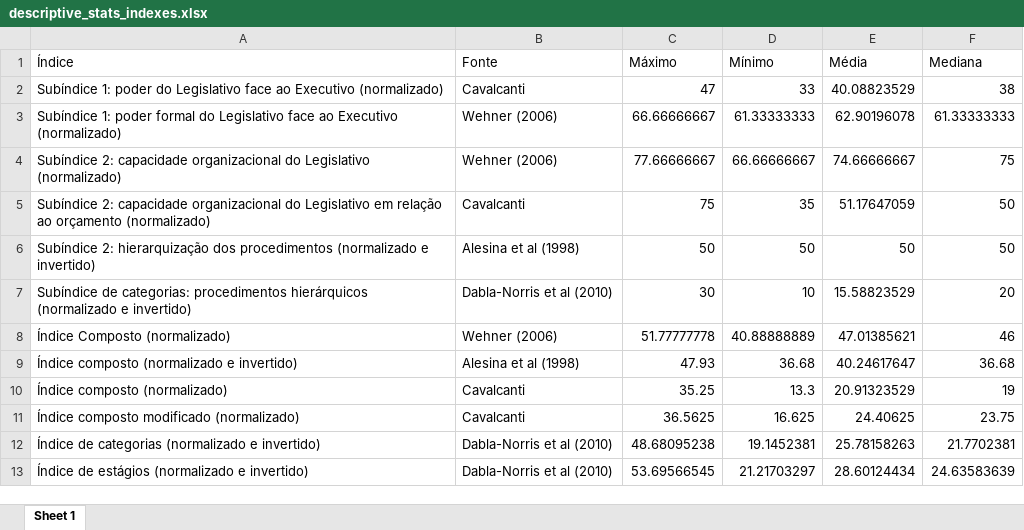
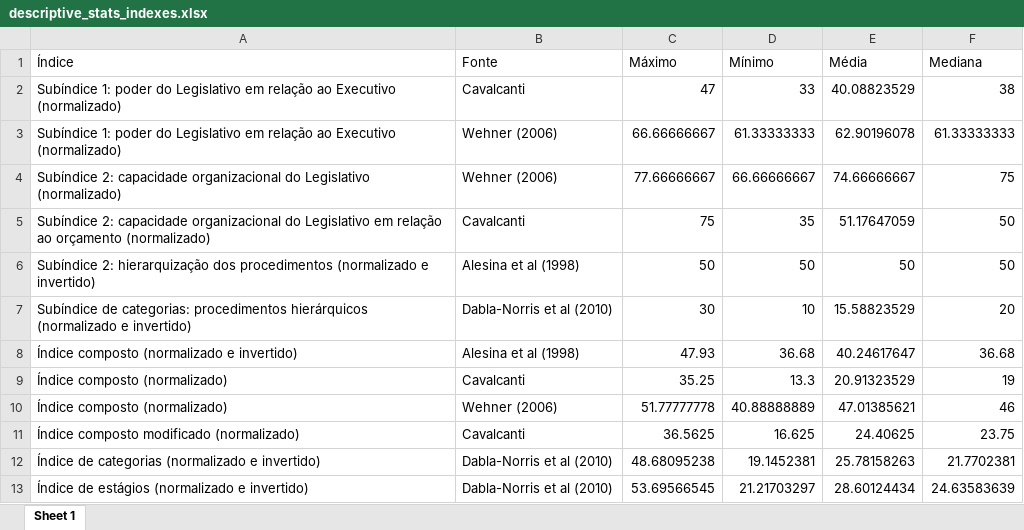
Before and after one commit to alexgatsby/budget_index, an Excel workbook: results/descriptive_stats_indexes.xlsx, sheet Sheet 1, drawn as a sheet; values as stored, in another font and other column widths than the file's, no borders; removed rows and columns are numbered as before the commit, all else as after; the diff names each change by its address in the sheet, - before the commit and + after, or states it on an @@ line.

```diff
--- a/results/descriptive_stats_indexes.xlsx (sheet Sheet 1)
+++ b/results/descriptive_stats_indexes.xlsx (sheet Sheet 1)
-A2 (Índice): …do Legislativo face ao Executivo…
+A2 (Índice): …do Legislativo em relação ao Executivo…
-A3 (Índice): …1: poder formal do Legislativo face ao Executivo…
+A3 (Índice): …1: poder do Legislativo em relação ao Executivo…
-row 8: Índice Composto (normalizado) | Wehner (2006) | 51.77777778 | 40.88888889 | 47.01385621 | 46
+row 10: Índice composto (normalizado) | Wehner (2006) | 51.77777778 | 40.88888889 | 47.01385621 | 46
```
Also changed, not shown: 21 other files.
